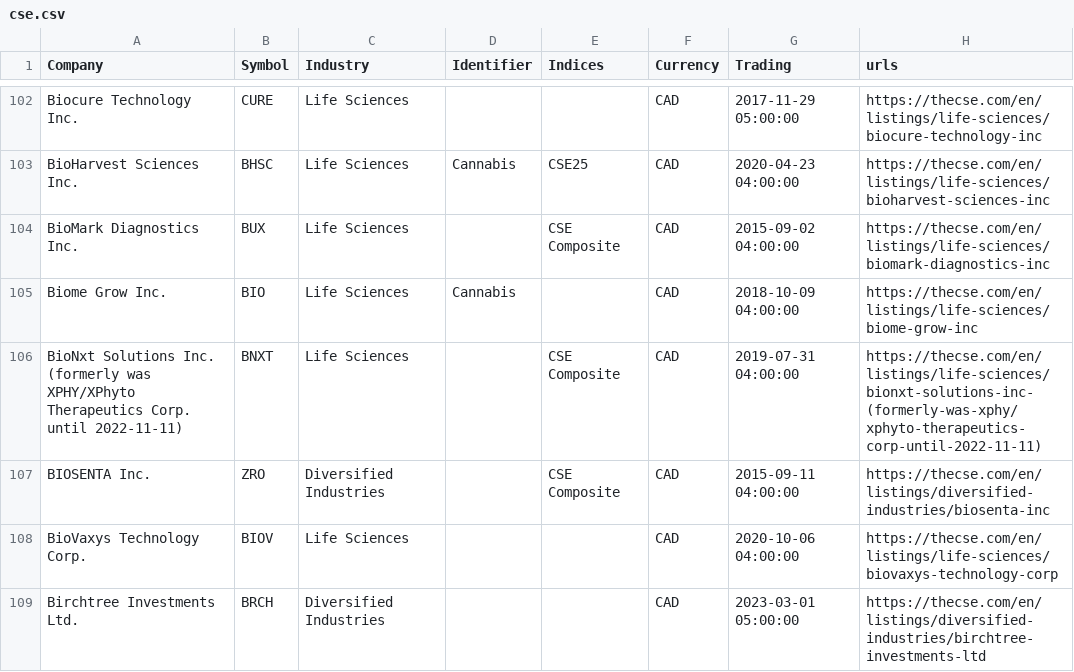
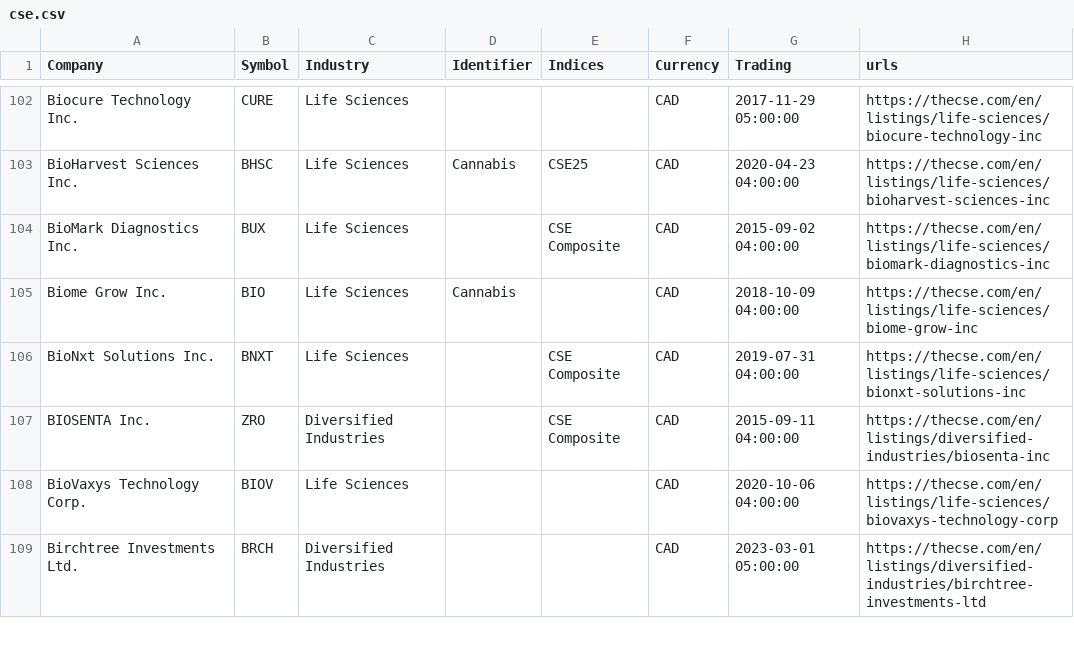
Before and after one commit to FriendlyUser/cad_tickers_list, a CSV file: static/latest/cse.csv, drawn as a sheet; only a part is shown, gaps mark what is left out; the diff covers the shown part only.

```diff
--- a/static/latest/cse.csv
+++ b/static/latest/cse.csv
@@ -105,3 +105,3 @@ BioMark Diagnostics Inc.,BUX,Life Sciences,,CSE Composite,CAD,2015-09-02 04:00:0
 Biome Grow Inc.,BIO,Life Sciences,Cannabis,,CAD,2018-10-09 04:00:00,https://thecse.com/en/listings/life-sciences/biome-grow-inc
-BioNxt Solutions Inc. (formerly was XPHY/XPhyto Therapeutics Corp. until 2022-11-11),BNXT,Life Sciences,,CSE Composite,CAD,2019-07-31 04:00:00,https://thecse.com/en/listings/life-sciences/bionxt-solutions-inc-(formerly-was-xphy/xphyto-therapeutics-corp-until-2022-11-11)
+BioNxt Solutions Inc.,BNXT,Life Sciences,,CSE Composite,CAD,2019-07-31 04:00:00,https://thecse.com/en/listings/life-sciences/bionxt-solutions-inc
 BIOSENTA Inc.,ZRO,Diversified Industries,,CSE Composite,CAD,2015-09-11 04:00:00,https://thecse.com/en/listings/diversified-industries/biosenta-inc
```
Also changed, not shown: 1 added row, 2 removed rows and 3 edited cells elsewhere in this file.
